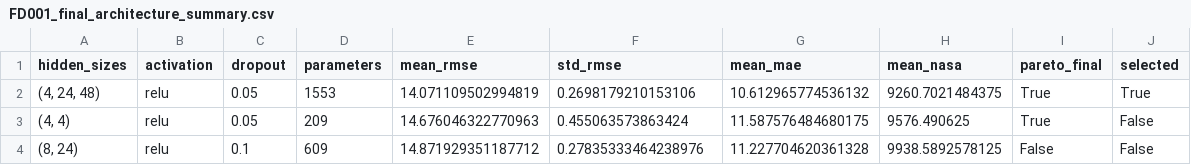
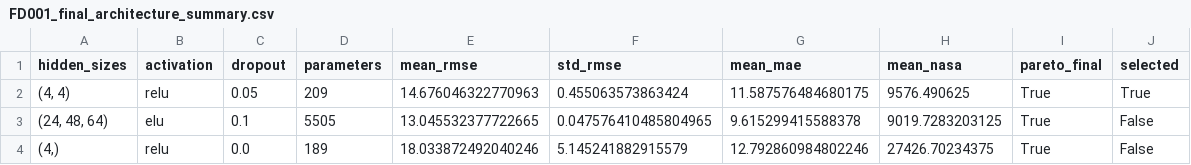
Before and after one commit to eitt/measurement-and-control, a CSV file: mopso_results/FD001_final_architecture_summary.csv, drawn as a sheet.

```diff
--- a/mopso_results/FD001_final_architecture_summary.csv
+++ b/mopso_results/FD001_final_architecture_summary.csv
@@ -1,4 +1,4 @@
 hidden_sizes,activation,dropout,parameters,mean_rmse,std_rmse,mean_mae,mean_nasa,pareto_final,selected
-"(4, 24, 48)",relu,0.05,1553,14.071109502994819,0.2698179210153106,10.612965774536132,9260.7021484375,True,True
-"(4, 4)",relu,0.05,209,14.676046322770963,0.455063573863424,11.587576484680175,9576.490625,True,False
-"(8, 24)",relu,0.1,609,14.871929351187712,0.27835333464238976,11.227704620361328,9938.5892578125,False,False
+"(4, 4)",relu,0.05,209,14.676046322770963,0.455063573863424,11.587576484680175,9576.490625,True,True
+"(24, 48, 64)",elu,0.1,5505,13.045532377722665,0.047576410485804965,9.615299415588378,9019.7283203125,True,False
+"(4,)",relu,0.0,189,18.033872492040246,5.145241882915579,12.792860984802246,27426.70234375,True,False
```
Also changed, not shown: mopso_results/FD001_final_seed_results.csv, mopso_results/FD001_mopso_all_evaluations.csv, 12 other files.
